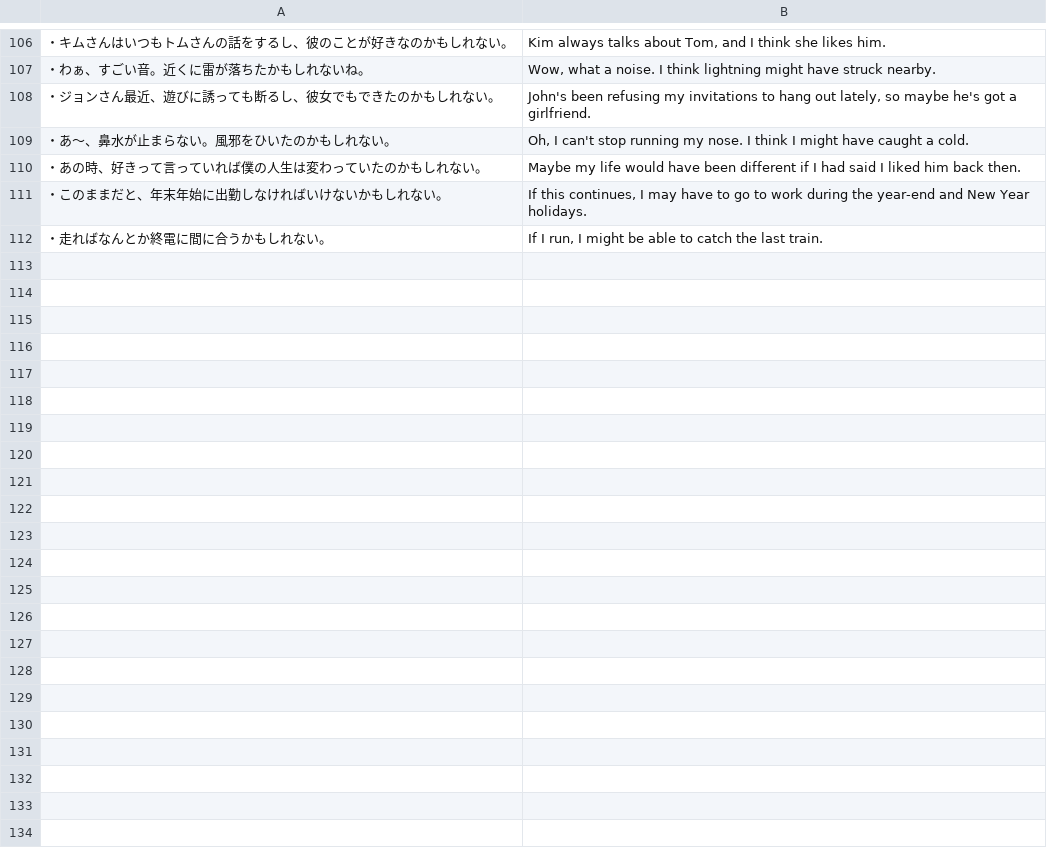
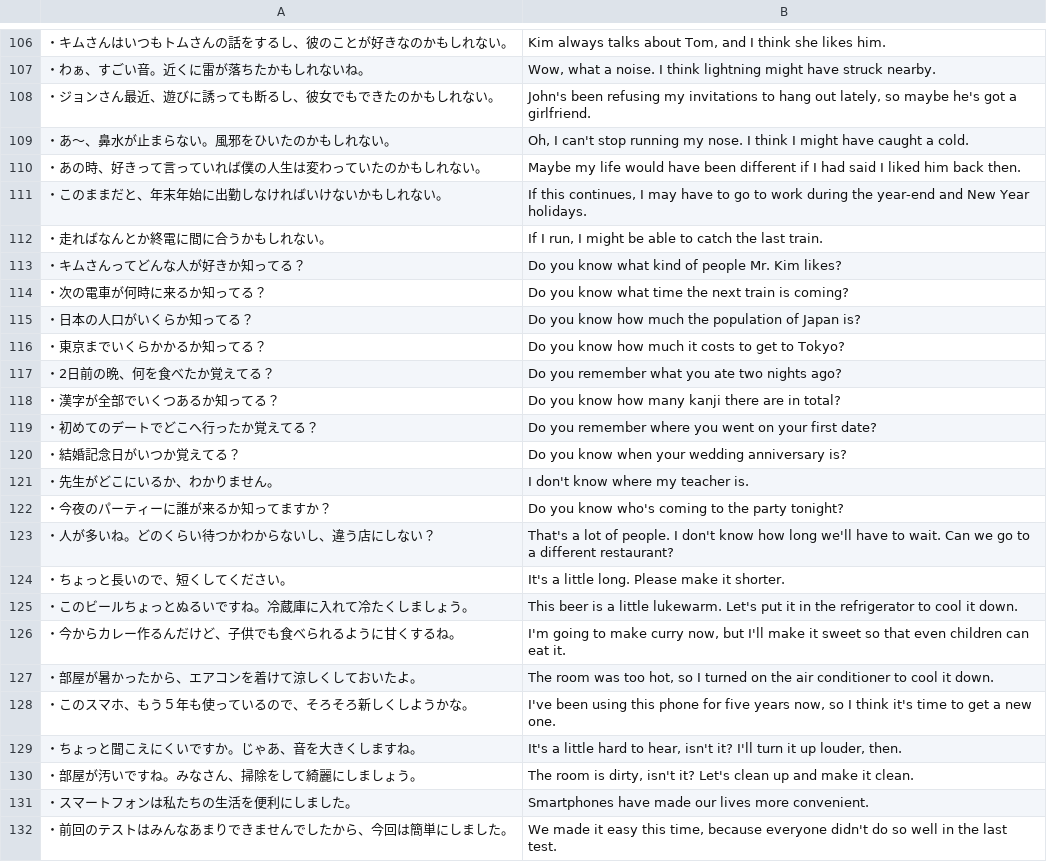
Before and after one commit to rexesian/nihongo, a CSV file: docs/rdata/Sheet 148-SSTNC.csv, drawn as a sheet; only a part is shown, gaps mark what is left out; the diff covers the shown part only; the diff names each change by its address in the sheet, - before the commit and + after, or states it on an @@ line.

```diff
--- a/docs/rdata/Sheet 148-SSTNC.csv
+++ b/docs/rdata/Sheet 148-SSTNC.csv
+row 113: ・キムさんってどんな人が好きか知ってる？ | Do you know what kind of people Mr. Kim likes?
+row 114: ・次の電車が何時に来るか知ってる？ | Do you know what time the next train is coming?
+row 115: ・日本の人口がいくらか知ってる？ | Do you know how much the population of Japan is?
+row 116: ・東京までいくらかかるか知ってる？ | Do you know how much it costs to get to Tokyo?
+row 117: ・2日前の晩、何を食べたか覚えてる？ | Do you remember what you ate two nights ago?
+row 118: ・漢字が全部でいくつあるか知ってる？ | Do you know how many kanji there are in total?
+row 119: ・初めてのデートでどこへ行ったか覚えてる？ | Do you remember where you went on your first date?
+row 120: ・結婚記念日がいつか覚えてる？ | Do you know when your wedding anniversary is?
+row 121: ・先生がどこにいるか、わかりません。 | I don't know where my teacher is.
+row 122: ・今夜のパーティーに誰が来るか知ってますか？ | Do you know who's coming to the party tonight?
+row 123: ・人が多いね。どのくらい待つかわからないし、違う店にしない？ | That's a lot of people. I don't know how long we'll have to wait. Can we go to a different restaurant?
+row 124: ・ちょっと長いので、短くしてください。 | It's a little long. Please make it shorter.
+row 125: ・このビールちょっとぬるいですね。冷蔵庫に入れて冷たくしましょう。 | This beer is a little lukewarm. Let's put it in the refrigerator to cool it down.
+row 126: ・今からカレー作るんだけど、子供でも食べられるように甘くするね。 | I'm going to make curry now, but I'll make it sweet so that even children can eat it.
+row 127: ・部屋が暑かったから、エアコンを着けて涼しくしておいたよ。 | The room was too hot, so I turned on the air conditioner to cool it down.
+row 128: ・このスマホ、もう５年も使っているので、そろそろ新しくしようかな。 | I've been using this phone for five years now, so I think it's time to get a new one.
+row 129: ・ちょっと聞こえにくいですか。じゃあ、音を大きくしますね。 | It's a little hard to hear, isn't it? I'll turn it up louder, then.
+row 130: ・部屋が汚いですね。みなさん、掃除をして綺麗にしましょう。 | The room is dirty, isn't it? Let's clean up and make it clean.
+row 131: ・スマートフォンは私たちの生活を便利にしました。 | Smartphones have made our lives more convenient.
+row 132: ・前回のテストはみんなあまりできませんでしたから、今回は簡単にしました。 | We made it easy this time, because everyone didn't do so well in the last test.
```
Also changed, not shown: 18 added rows elsewhere in this file, docs/rdata/Sheet 150-SSTNC.csv, rdata/Sheet 148-SSTNC.csv, 3 other files.
